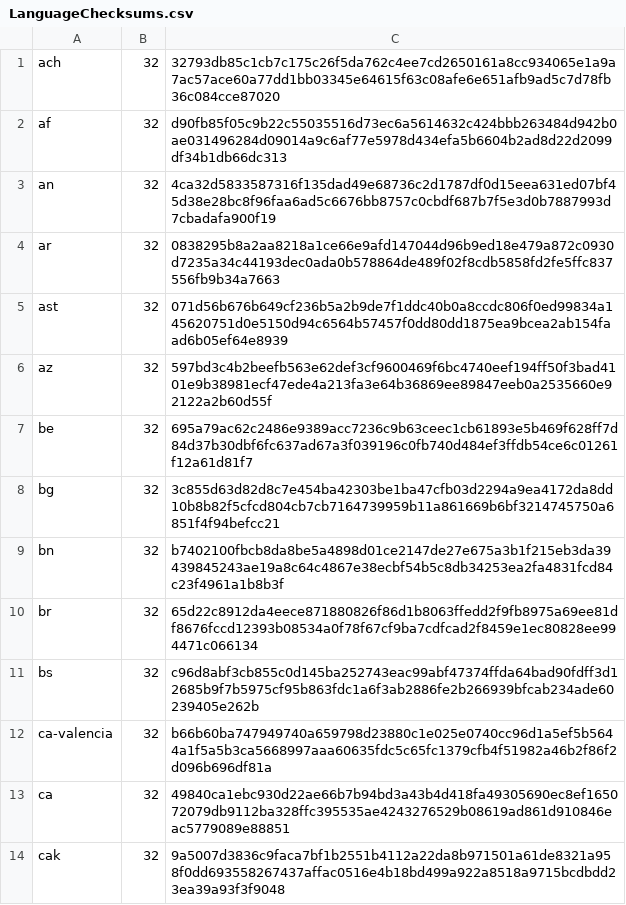
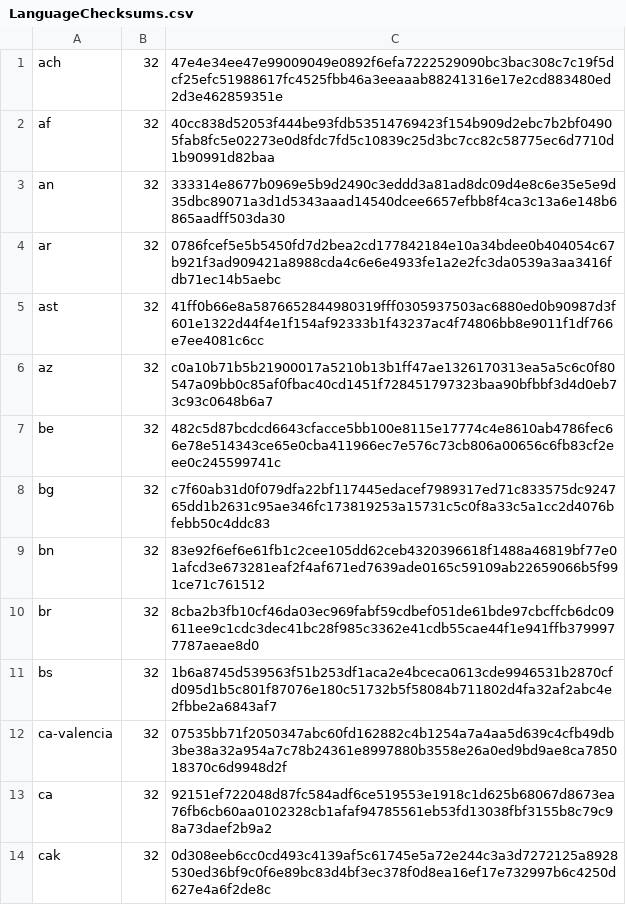
Before and after one commit to mkevenaar/chocolatey-packages, a CSV file: automatic/firefox/tools/LanguageChecksums.csv, drawn as a sheet; only a part is shown; the diff covers the shown part only.

Commit message:
AU: 1 updated - firefox-dev [skip ci] https://gist.github.com/675e3f672bda54270f8d7f5415f9374d/3a38da79d8a7e3b4ea13b2f7feec8f415eae3d5a

```diff
--- a/automatic/firefox/tools/LanguageChecksums.csv
+++ b/automatic/firefox/tools/LanguageChecksums.csv
@@ -1,14 +1,14 @@
-ach|32|32793db85c1cb7c175c26f5da762c4ee7cd2650161a8cc934065e1a9a7ac57ace60a77dd1bb03345e64615f63c08afe6e651afb9ad5c7d78fb36c084cce87020
-af|32|d90fb85f05c9b22c55035516d73ec6a5614632c424bbb263484d942b0ae031496284d09014a9c6af77e5978d434efa5b6604b2ad8d22d2099df34b1db66dc313
-an|32|4ca32d5833587316f135dad49e68736c2d1787df0d15eea631ed07bf45d38e28bc8f96faa6ad5c6676bb8757c0cbdf687b7f5e3d0b7887993d7cbadafa900f19
-ar|32|0838295b8a2aa8218a1ce66e9afd147044d96b9ed18e479a872c0930d7235a34c44193dec0ada0b578864de489f02f8cdb5858fd2fe5ffc837556fb9b34a7663
-ast|32|071d56b676b649cf236b5a2b9de7f1ddc40b0a8ccdc806f0ed99834a145620751d0e5150d94c6564b57457f0dd80dd1875ea9bcea2ab154faad6b05ef64e8939
-az|32|597bd3c4b2beefb563e62def3cf9600469f6bc4740eef194ff50f3bad4101e9b38981ecf47ede4a213fa3e64b36869ee89847eeb0a2535660e92122a2b60d55f
-be|32|695a79ac62c2486e9389acc7236c9b63ceec1cb61893e5b469f628ff7d84d37b30dbf6fc637ad67a3f039196c0fb740d484ef3ffdb54ce6c01261f12a61d81f7
-bg|32|3c855d63d82d8c7e454ba42303be1ba47cfb03d2294a9ea4172da8dd10b8b82f5cfcd804cb7cb7164739959b11a861669b6bf3214745750a6851f4f94befcc21
-bn|32|b7402100fbcb8da8be5a4898d01ce2147de27e675a3b1f215eb3da39439845243ae19a8c64c4867e38ecbf54b5c8db34253ea2fa4831fcd84c23f4961a1b8b3f
-br|32|65d22c8912da4eece871880826f86d1b8063ffedd2f9fb8975a69ee81df8676fccd12393b08534a0f78f67cf9ba7cdfcad2f8459e1ec80828ee994471c066134
-bs|32|c96d8abf3cb855c0d145ba252743eac99abf47374ffda64bad90fdff3d12685b9f7b5975cf95b863fdc1a6f3ab2886fe2b266939bfcab234ade60239405e262b
-ca-valencia|32|b66b60ba747949740a659798d23880c1e025e0740cc96d1a5ef5b5644a1f5a5b3ca5668997aaa60635fdc5c65fc1379cfb4f51982a46b2f86f2d096b696df81a
-ca|32|49840ca1ebc930d22ae66b7b94bd3a43b4d418fa49305690ec8ef165072079db9112ba328ffc395535ae4243276529b08619ad861d910846eac5779089e88851
-cak|32|9a5007d3836c9faca7bf1b2551b4112a22da8b971501a61de8321a958f0dd693558267437affac0516e4b18bd499a922a8518a9715bcdbdd23ea39a93f3f9048
+ach|32|47e4e34ee47e99009049e0892f6efa7222529090bc3bac308c7c19f5dcf25efc51988617fc4525fbb46a3eeaaab88241316e17e2cd883480ed2d3e462859351e
+af|32|40cc838d52053f444be93fdb53514769423f154b909d2ebc7b2bf04905fab8fc5e02273e0d8fdc7fd5c10839c25d3bc7cc82c58775ec6d7710d1b90991d82baa
+an|32|333314e8677b0969e5b9d2490c3eddd3a81ad8dc09d4e8c6e35e5e9d35dbc89071a3d1d5343aaad14540dcee6657efbb8f4ca3c13a6e148b6865aadff503da30
+ar|32|0786fcef5e5b5450fd7d2bea2cd177842184e10a34bdee0b404054c67b921f3ad909421a8988cda4c6e6e4933fe1a2e2fc3da0539a3aa3416fdb71ec14b5aebc
+ast|32|41ff0b66e8a5876652844980319fff0305937503ac6880ed0b90987d3f601e1322d44f4e1f154af92333b1f43237ac4f74806bb8e9011f1df766e7ee4081c6cc
+az|32|c0a10b71b5b21900017a5210b13b1ff47ae1326170313ea5a5c6c0f80547a09bb0c85af0fbac40cd1451f728451797323baa90bfbbf3d4d0eb73c93c0648b6a7
+be|32|482c5d87bcdcd6643cfacce5bb100e8115e17774c4e8610ab4786fec66e78e514343ce65e0cba411966ec7e576c73cb806a00656c6fb83cf2eee0c245599741c
+bg|32|c7f60ab31d0f079dfa22bf117445edacef7989317ed71c833575dc924765dd1b2631c95ae346fc173819253a15731c5c0f8a33c5a1cc2d4076bfebb50c4ddc83
+bn|32|83e92f6ef6e61fb1c2cee105dd62ceb4320396618f1488a46819bf77e01afcd3e673281eaf2f4af671ed7639ade0165c59109ab22659066b5f991ce71c761512
+br|32|8cba2b3fb10cf46da03ec969fabf59cdbef051de61bde97cbcffcb6dc09611ee9c1cdc3dec41bc28f985c3362e41cdb55cae44f1e941ffb3799977787aeae8d0
+bs|32|1b6a8745d539563f51b253df1aca2e4bceca0613cde9946531b2870cfd095d1b5c801f87076e180c51732b5f58084b711802d4fa32af2abc4e2fbbe2a6843af7
+ca-valencia|32|07535bb71f2050347abc60fd162882c4b1254a7a4aa5d639c4cfb49db3be38a32a954a7c78b24361e8997880b3558e26a0ed9bd9ae8ca785018370c6d9948d2f
+ca|32|92151ef722048d87fc584adf6ce519553e1918c1d625b68067d8673ea76fb6cb60aa0102328cb1afaf94785561eb53fd13038fbf3155b8c79c98a73daef2b9a2
+cak|32|0d308eeb6cc0cd493c4139af5c61745e5a72e244c3a3d7272125a8928530ed36bf9c0f6e89bc83d4bf3ec378f0d8ea16ef17e732997b6c4250d627e4a6f2de8c
```
Also changed, not shown: 178 edited cells elsewhere in this file, 3 other files.
